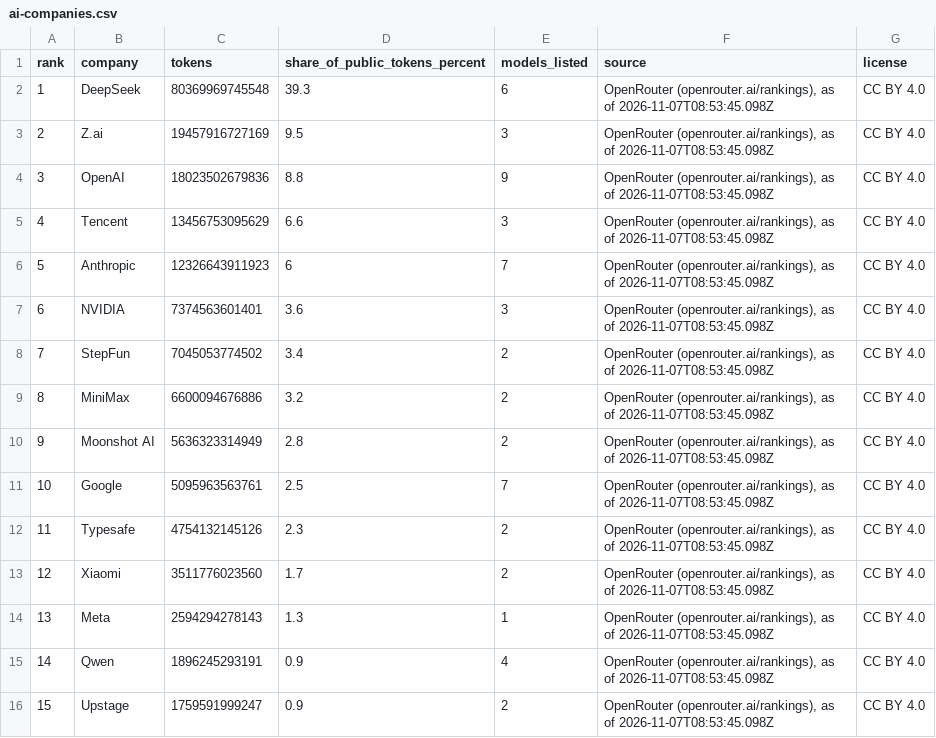
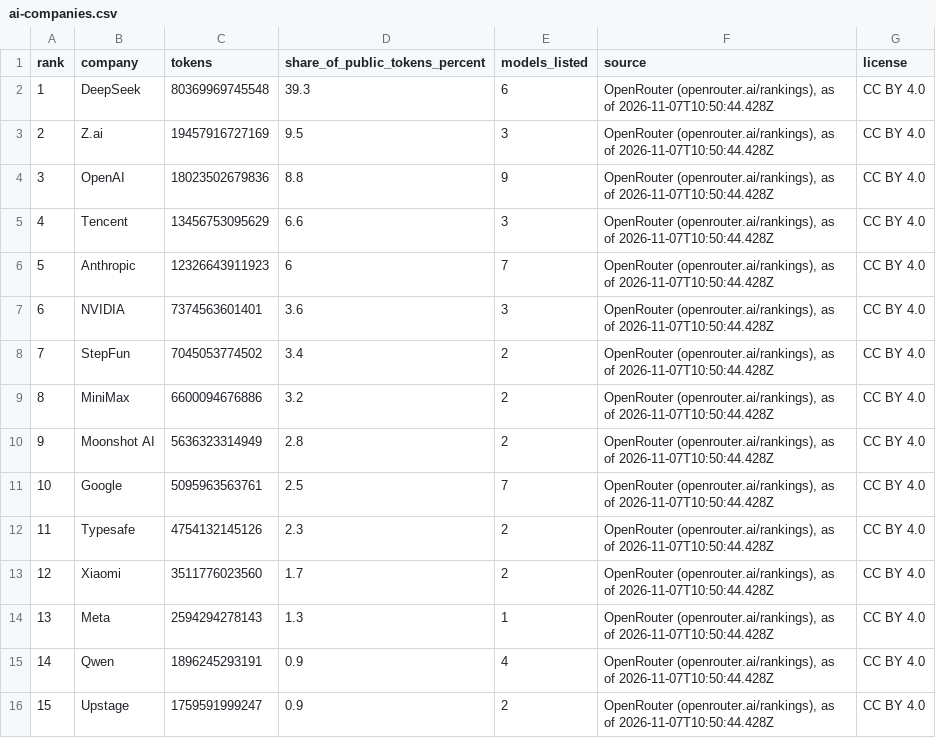
Before and after one commit to mantoufan/cvcm, a CSV file: public/rankings/ai-companies.csv, drawn as a sheet.

```diff
--- a/public/rankings/ai-companies.csv
+++ b/public/rankings/ai-companies.csv
@@ -1,16 +1,16 @@
 rank,company,tokens,share_of_public_tokens_percent,models_listed,source,license
-1,DeepSeek,80369969745548,39.3,6,"OpenRouter (openrouter.ai/rankings), as of 2026-11-07T08:53:45.098Z",CC BY 4.0
-2,Z.ai,19457916727169,9.5,3,"OpenRouter (openrouter.ai/rankings), as of 2026-11-07T08:53:45.098Z",CC BY 4.0
-3,OpenAI,18023502679836,8.8,9,"OpenRouter (openrouter.ai/rankings), as of 2026-11-07T08:53:45.098Z",CC BY 4.0
-4,Tencent,13456753095629,6.6,3,"OpenRouter (openrouter.ai/rankings), as of 2026-11-07T08:53:45.098Z",CC BY 4.0
-5,Anthropic,12326643911923,6,7,"OpenRouter (openrouter.ai/rankings), as of 2026-11-07T08:53:45.098Z",CC BY 4.0
-6,NVIDIA,7374563601401,3.6,3,"OpenRouter (openrouter.ai/rankings), as of 2026-11-07T08:53:45.098Z",CC BY 4.0
-7,StepFun,7045053774502,3.4,2,"OpenRouter (openrouter.ai/rankings), as of 2026-11-07T08:53:45.098Z",CC BY 4.0
-8,MiniMax,6600094676886,3.2,2,"OpenRouter (openrouter.ai/rankings), as of 2026-11-07T08:53:45.098Z",CC BY 4.0
-9,Moonshot AI,5636323314949,2.8,2,"OpenRouter (openrouter.ai/rankings), as of 2026-11-07T08:53:45.098Z",CC BY 4.0
-10,Google,5095963563761,2.5,7,"OpenRouter (openrouter.ai/rankings), as of 2026-11-07T08:53:45.098Z",CC BY 4.0
-11,Typesafe,4754132145126,2.3,2,"OpenRouter (openrouter.ai/rankings), as of 2026-11-07T08:53:45.098Z",CC BY 4.0
-12,Xiaomi,3511776023560,1.7,2,"OpenRouter (openrouter.ai/rankings), as of 2026-11-07T08:53:45.098Z",CC BY 4.0
-13,Meta,2594294278143,1.3,1,"OpenRouter (openrouter.ai/rankings), as of 2026-11-07T08:53:45.098Z",CC BY 4.0
-14,Qwen,1896245293191,0.9,4,"OpenRouter (openrouter.ai/rankings), as of 2026-11-07T08:53:45.098Z",CC BY 4.0
-15,Upstage,1759591999247,0.9,2,"OpenRouter (openrouter.ai/rankings), as of 2026-11-07T08:53:45.098Z",CC BY 4.0
+1,DeepSeek,80369969745548,39.3,6,"OpenRouter (openrouter.ai/rankings), as of 2026-11-07T10:50:44.428Z",CC BY 4.0
+2,Z.ai,19457916727169,9.5,3,"OpenRouter (openrouter.ai/rankings), as of 2026-11-07T10:50:44.428Z",CC BY 4.0
+3,OpenAI,18023502679836,8.8,9,"OpenRouter (openrouter.ai/rankings), as of 2026-11-07T10:50:44.428Z",CC BY 4.0
+4,Tencent,13456753095629,6.6,3,"OpenRouter (openrouter.ai/rankings), as of 2026-11-07T10:50:44.428Z",CC BY 4.0
+5,Anthropic,12326643911923,6,7,"OpenRouter (openrouter.ai/rankings), as of 2026-11-07T10:50:44.428Z",CC BY 4.0
+6,NVIDIA,7374563601401,3.6,3,"OpenRouter (openrouter.ai/rankings), as of 2026-11-07T10:50:44.428Z",CC BY 4.0
+7,StepFun,7045053774502,3.4,2,"OpenRouter (openrouter.ai/rankings), as of 2026-11-07T10:50:44.428Z",CC BY 4.0
+8,MiniMax,6600094676886,3.2,2,"OpenRouter (openrouter.ai/rankings), as of 2026-11-07T10:50:44.428Z",CC BY 4.0
+9,Moonshot AI,5636323314949,2.8,2,"OpenRouter (openrouter.ai/rankings), as of 2026-11-07T10:50:44.428Z",CC BY 4.0
+10,Google,5095963563761,2.5,7,"OpenRouter (openrouter.ai/rankings), as of 2026-11-07T10:50:44.428Z",CC BY 4.0
+11,Typesafe,4754132145126,2.3,2,"OpenRouter (openrouter.ai/rankings), as of 2026-11-07T10:50:44.428Z",CC BY 4.0
+12,Xiaomi,3511776023560,1.7,2,"OpenRouter (openrouter.ai/rankings), as of 2026-11-07T10:50:44.428Z",CC BY 4.0
+13,Meta,2594294278143,1.3,1,"OpenRouter (openrouter.ai/rankings), as of 2026-11-07T10:50:44.428Z",CC BY 4.0
+14,Qwen,1896245293191,0.9,4,"OpenRouter (openrouter.ai/rankings), as of 2026-11-07T10:50:44.428Z",CC BY 4.0
+15,Upstage,1759591999247,0.9,2,"OpenRouter (openrouter.ai/rankings), as of 2026-11-07T10:50:44.428Z",CC BY 4.0
```
Also changed, not shown: public/rankings/ai-usage.csv, public/rankings/commodity-prices.csv, 21 other files.
